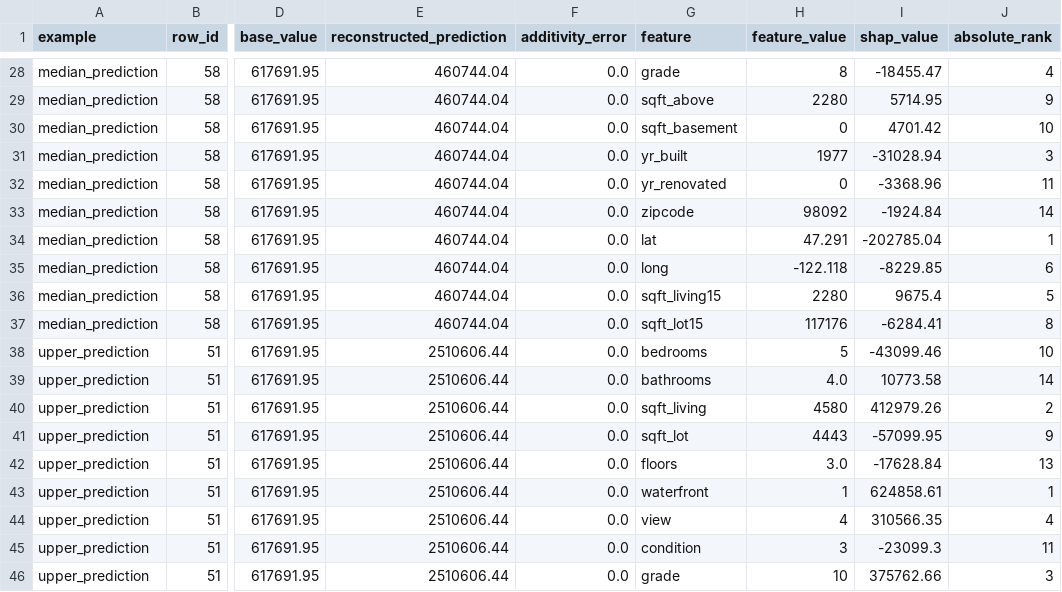
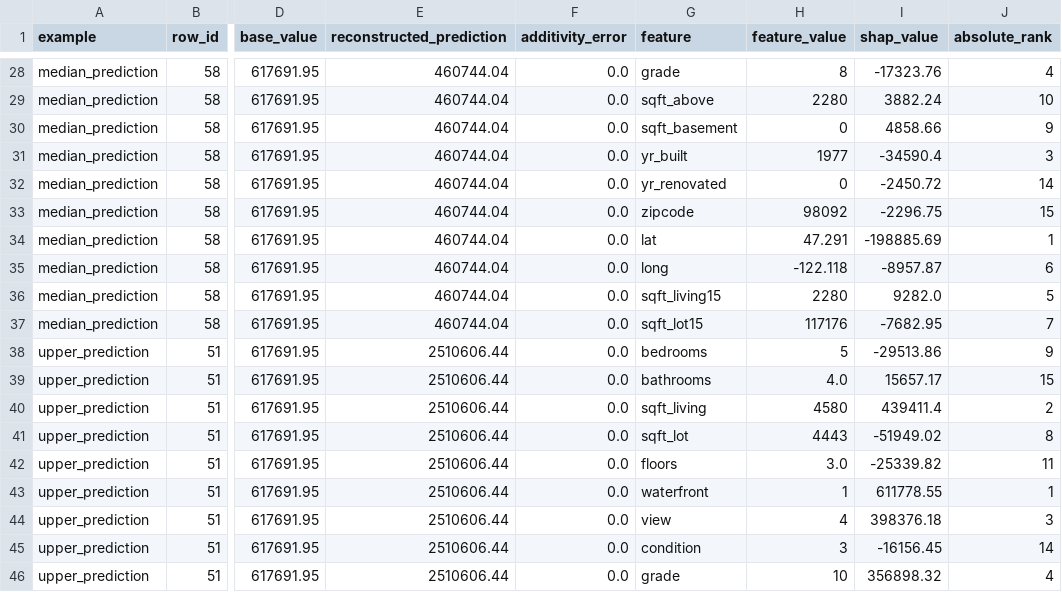
Before and after one commit to Umbura/property-value-insights, a CSV file: reports/shap_local_explanations.csv, drawn as a sheet; only a part is shown, gaps mark what is left out; the diff covers the shown part only; the diff names each change by its address in the sheet, - before the commit and + after, or states it on an @@ line.

```diff
--- a/reports/shap_local_explanations.csv
+++ b/reports/shap_local_explanations.csv
-I28 (shap_value): -18455.47
+I28 (shap_value): -17323.76
-I29 (shap_value): 5714.95
+I29 (shap_value): 3882.24
-J29 (absolute_rank): 9
+J29 (absolute_rank): 10
-I30 (shap_value): 4701.42
+I30 (shap_value): 4858.66
-J30 (absolute_rank): 10
+J30 (absolute_rank): 9
-I31 (shap_value): -31028.94
+I31 (shap_value): -34590.4
-I32 (shap_value): -3368.96
+I32 (shap_value): -2450.72
-J32 (absolute_rank): 11
+J32 (absolute_rank): 14
-I33 (shap_value): -1924.84
+I33 (shap_value): -2296.75
-J33 (absolute_rank): 14
+J33 (absolute_rank): 15
-I34 (shap_value): -202785.04
+I34 (shap_value): -198885.69
-I35 (shap_value): -8229.85
+I35 (shap_value): -8957.87
-I36 (shap_value): 9675.4
+I36 (shap_value): 9282.0
-I37 (shap_value): -6284.41
+I37 (shap_value): -7682.95
-J37 (absolute_rank): 8
+J37 (absolute_rank): 7
-I38 (shap_value): -43099.46
+I38 (shap_value): -29513.86
-J38 (absolute_rank): 10
+J38 (absolute_rank): 9
-I39 (shap_value): 10773.58
+I39 (shap_value): 15657.17
-J39 (absolute_rank): 14
+J39 (absolute_rank): 15
-I40 (shap_value): 412979.26
+I40 (shap_value): 439411.4
-I41 (shap_value): -57099.95
+I41 (shap_value): -51949.02
-J41 (absolute_rank): 9
+J41 (absolute_rank): 8
-I42 (shap_value): -17628.84
+I42 (shap_value): -25339.82
-J42 (absolute_rank): 13
+J42 (absolute_rank): 11
-I43 (shap_value): 624858.61
+I43 (shap_value): 611778.55
-I44 (shap_value): 310566.35
+I44 (shap_value): 398376.18
-J44 (absolute_rank): 4
+J44 (absolute_rank): 3
-I45 (shap_value): -23099.3
+I45 (shap_value): -16156.45
-J45 (absolute_rank): 11
+J45 (absolute_rank): 14
-I46 (shap_value): 375762.66
+I46 (shap_value): 356898.32
-J46 (absolute_rank): 3
+J46 (absolute_rank): 4
```
Also changed, not shown: 49 edited cells elsewhere in this file, reports/shap_global_importance.csv, 6 other files.
